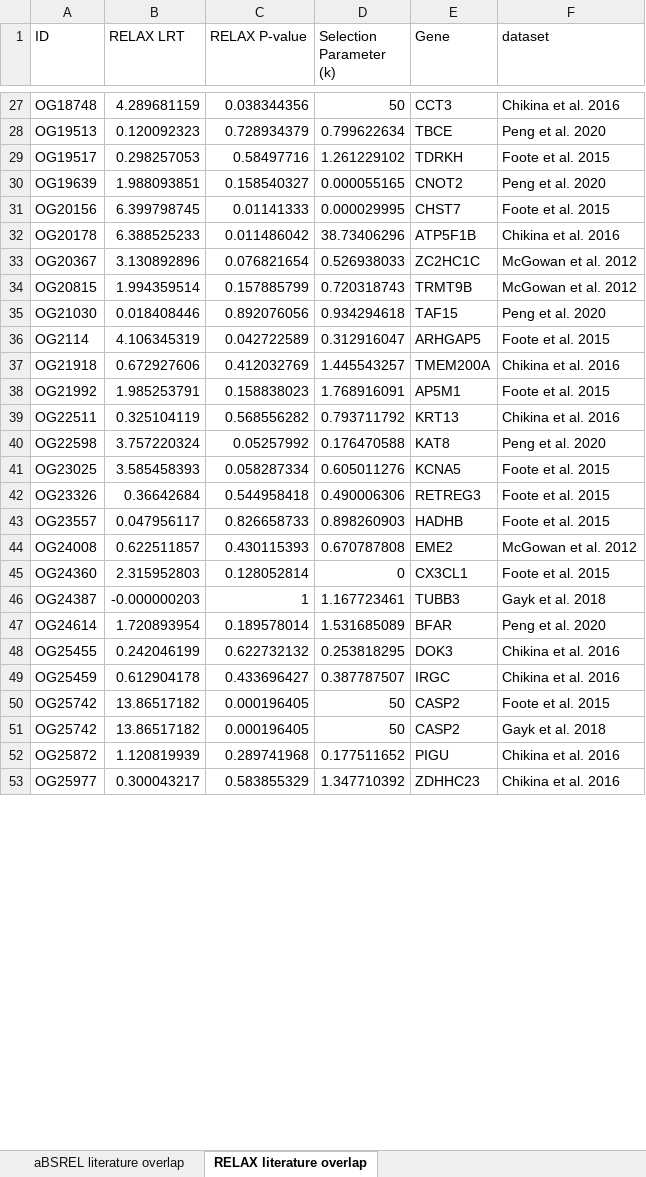
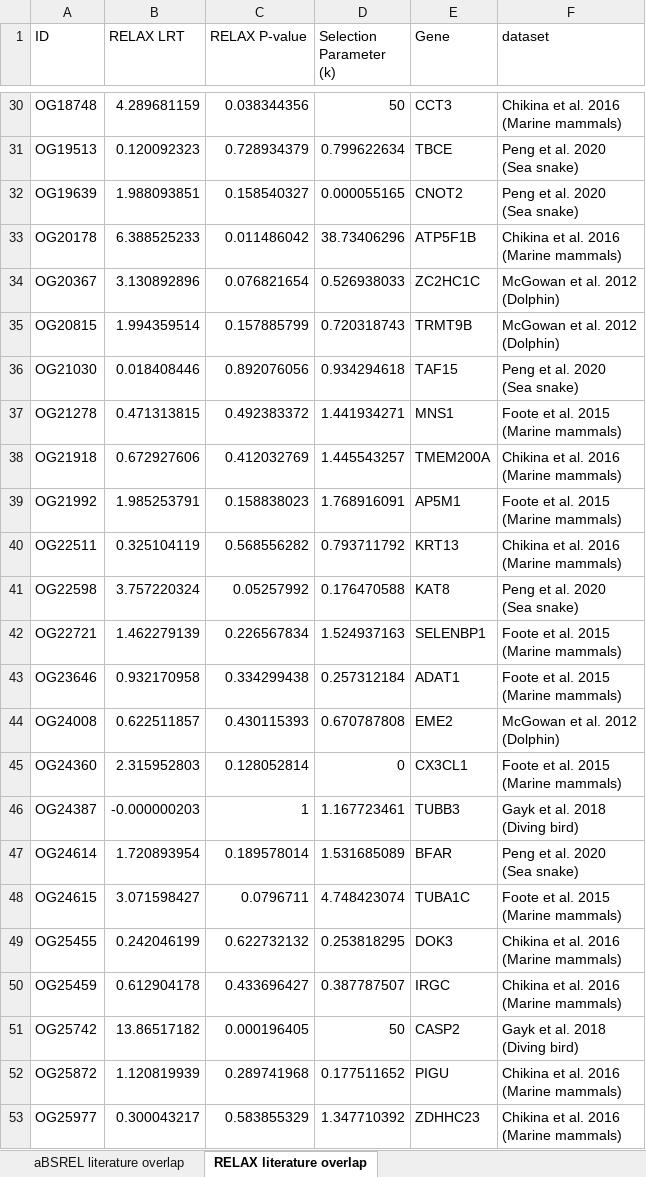
Before and after one commit to a-lud/snakes-selection, an Excel workbook: manuscript/tables/supplementary-file-non-psg-literature-overlap.xlsx, sheet RELAX literature overlap, drawn as a sheet; only a part is shown, gaps mark what is left out; values as stored, in another font and other column widths than the file's, no borders; removed rows and columns are numbered as before the commit, all else as after; ↵ is a line break in a cell; the diff covers the shown part only; the diff names each change by its address in the sheet, - before the commit and + after, or states it on an @@ line.

```diff
--- a/manuscript/tables/supplementary-file-non-psg-literature-overlap.xlsx (sheet RELAX literature overlap)
+++ b/manuscript/tables/supplementary-file-non-psg-literature-overlap.xlsx (sheet RELAX literature overlap)
-F30 (dataset): Chikina et al. 2016
+F30 (dataset): Chikina et al. 2016 ↵ (Marine mammals)
-F31 (dataset): Peng et al. 2020
+F31 (dataset): Peng et al. 2020 ↵ (Sea snake)
-row 29: OG19517 | 0.298257053 | 0.58497716 | 1.261229102 | TDRKH | Foote et al. 2015
-F32 (dataset): Peng et al. 2020
+F32 (dataset): Peng et al. 2020 ↵ (Sea snake)
-row 31: OG20156 | 6.399798745 | 0.01141333 | 0.000029995 | CHST7 | Foote et al. 2015
-F33 (dataset): Chikina et al. 2016
+F33 (dataset): Chikina et al. 2016 ↵ (Marine mammals)
-F34:F35 (dataset): McGowan et al. 2012
+F34:F35 (dataset): McGowan et al. 2012 ↵ (Dolphin)
-F36 (dataset): Peng et al. 2020
+F36 (dataset): Peng et al. 2020 ↵ (Sea snake)
-row 36: OG2114 | 4.106345319 | 0.042722589 | 0.312916047 | ARHGAP5 | Foote et al. 2015
+row 37: OG21278 | 0.471313815 | 0.492383372 | 1.441934271 | MNS1 | Foote et al. 2015 ↵ (Marine mammals)
-F38 (dataset): Chikina et al. 2016
+F38 (dataset): Chikina et al. 2016 ↵ (Marine mammals)
-F39 (dataset): Foote et al. 2015
+F39 (dataset): Foote et al. 2015 ↵ (Marine mammals)
-F40 (dataset): Chikina et al. 2016
+F40 (dataset): Chikina et al. 2016 ↵ (Marine mammals)
-F41 (dataset): Peng et al. 2020
+F41 (dataset): Peng et al. 2020 ↵ (Sea snake)
-row 41: OG23025 | 3.585458393 | 0.058287334 | 0.605011276 | KCNA5 | Foote et al. 2015
-row 42: OG23326 | 0.36642684 | 0.544958418 | 0.490006306 | RETREG3 | Foote et al. 2015
-row 43: OG23557 | 0.047956117 | 0.826658733 | 0.898260903 | HADHB | Foote et al. 2015
+row 42: OG22721 | 1.462279139 | 0.226567834 | 1.524937163 | SELENBP1 | Foote et al. 2015 ↵ (Marine mammals)
+row 43: OG23646 | 0.932170958 | 0.334299438 | 0.257312184 | ADAT1 | Foote et al. 2015 ↵ (Marine mammals)
-F44 (dataset): McGowan et al. 2012
+F44 (dataset): McGowan et al. 2012 ↵ (Dolphin)
-F45 (dataset): Foote et al. 2015
+F45 (dataset): Foote et al. 2015 ↵ (Marine mammals)
-F46 (dataset): Gayk et al. 2018
+F46 (dataset): Gayk et al. 2018 ↵ (Diving bird)
-F47 (dataset): Peng et al. 2020
+F47 (dataset): Peng et al. 2020 ↵ (Sea snake)
+row 48: OG24615 | 3.071598427 | 0.0796711 | 4.748423074 | TUBA1C | Foote et al. 2015 ↵ (Marine mammals)
-F49:F50 (dataset): Chikina et al. 2016
+F49:F50 (dataset): Chikina et al. 2016 ↵ (Marine mammals)
-row 50: OG25742 | 13.86517182 | 0.000196405 | 50 | CASP2 | Foote et al. 2015
-F51 (dataset): Gayk et al. 2018
+F51 (dataset): Gayk et al. 2018 ↵ (Diving bird)
-F52:F53 (dataset): Chikina et al. 2016
+F52:F53 (dataset): Chikina et al. 2016 ↵ (Marine mammals)
```
Also changed, not shown: 27 added rows, 15 removed rows and 102 edited cells elsewhere in this sheet, sheet aBSREL literature overlap, 8 other files.
